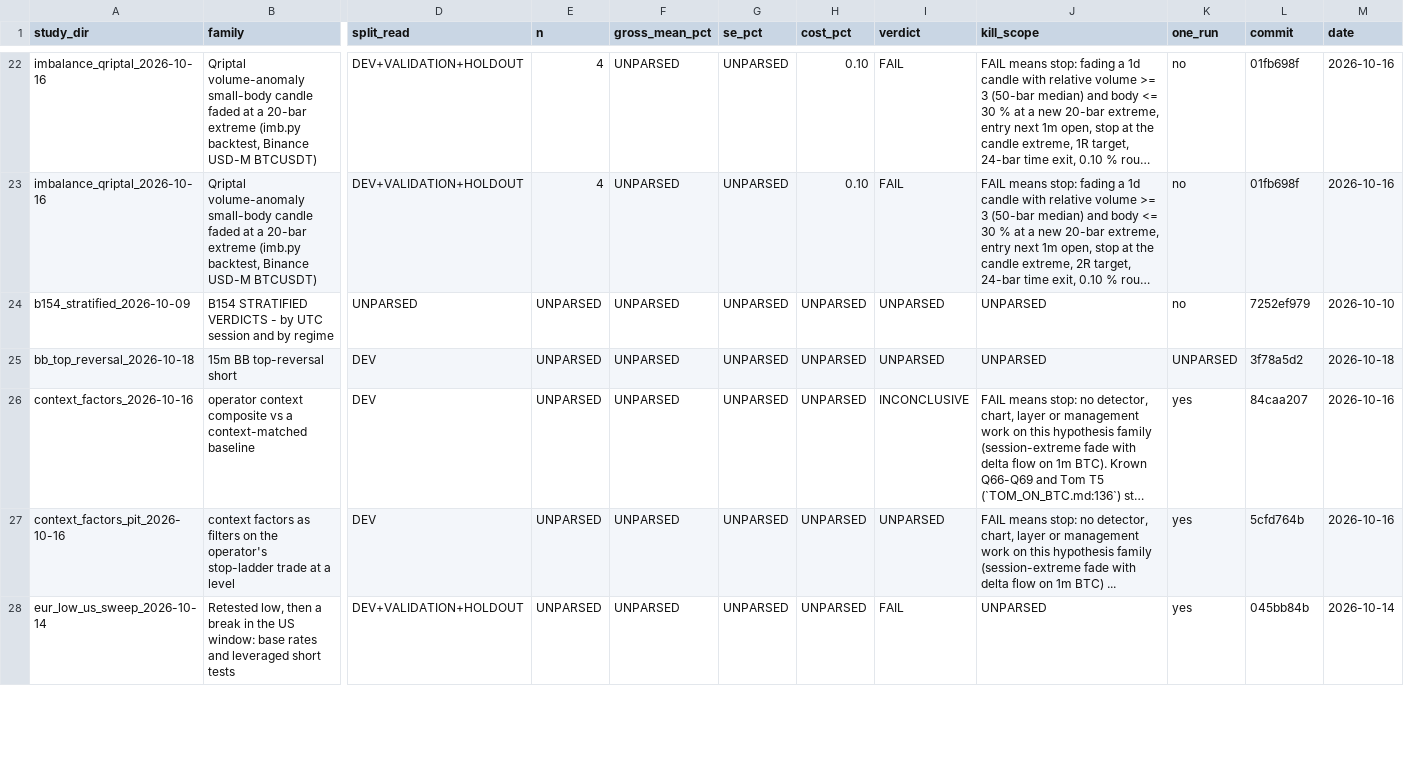
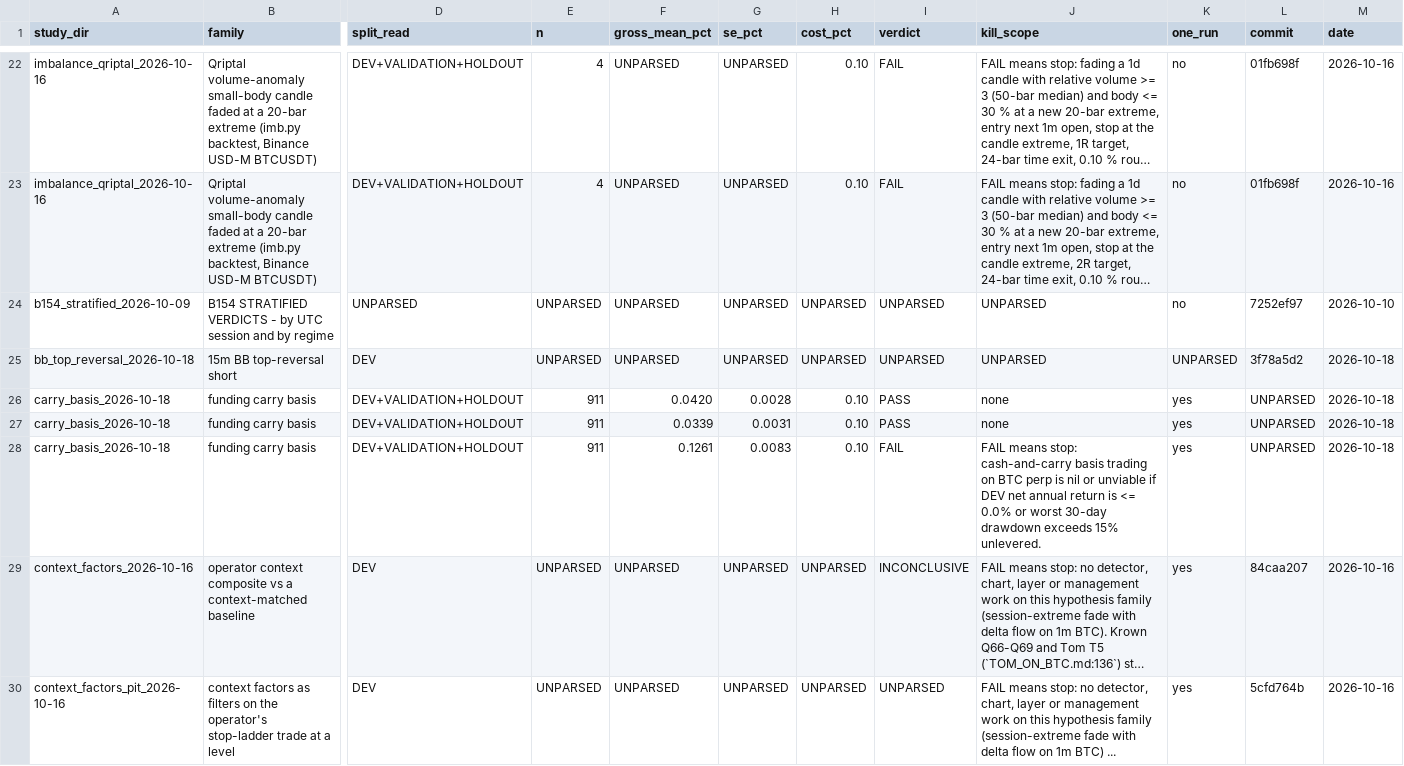
Before and after one commit to jishusharma/mts, a CSV file: MyTradingSys/research/VERDICTS.csv, drawn as a sheet; only a part is shown, gaps mark what is left out; the shorter side is filled out with more unchanged rows; long unchanged cells end in …; rows hold the shown columns only; the diff covers the shown part only; the diff names each change by its address in the sheet, - before the commit and + after, or states it on an @@ line.

```diff
--- a/MyTradingSys/research/VERDICTS.csv
+++ b/MyTradingSys/research/VERDICTS.csv
-L24 (commit): 7252ef979
+L24 (commit): 7252ef97
+row 26: carry_basis_2026-10-18 | funding carry basis | DEV+VALIDATION+HOLDOUT | 911 | 0.0420 | 0.0028 | 0.10 | PASS | none | yes | UNPARSED | 2026-10-18
+row 27: carry_basis_2026-10-18 | funding carry basis | DEV+VALIDATION+HOLDOUT | 911 | 0.0339 | 0.0031 | 0.10 | PASS | none | yes | UNPARSED | 2026-10-18
+row 28: carry_basis_2026-10-18 | funding carry basis | DEV+VALIDATION+HOLDOUT | 911 | 0.1261 | 0.0083 | 0.10 | FAIL | FAIL means stop: cash-and-carry basis trading on BTC perp is nil or unviable if DEV net annual return is <= 0.0% or worst 30-day drawdown exceeds 15% unlevered. | yes | UNPARSED | 2026-10-18
```
Also changed, not shown: 2 added rows and 9 edited cells elsewhere in this file, 12 other files.
